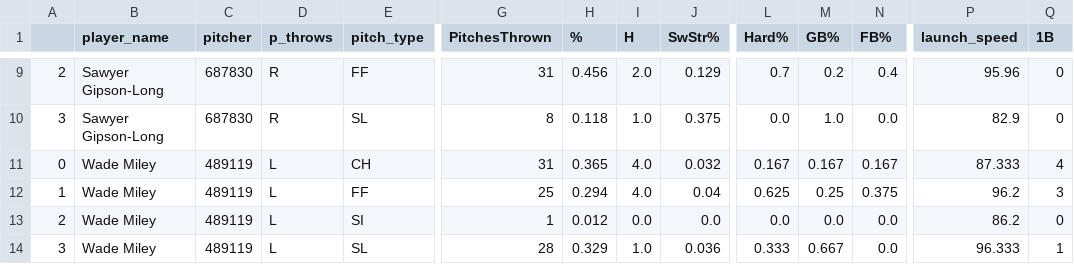
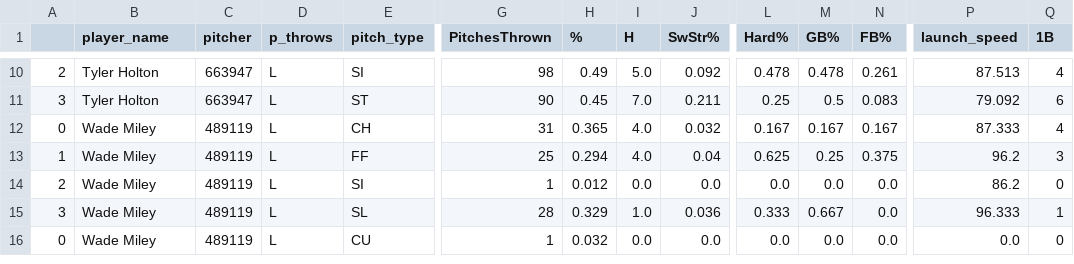
Before and after one commit to JonPGH/dailyMatchups, a CSV file: Data/matchups_pitcherdata.csv, drawn as a sheet; only a part is shown, gaps mark what is left out; the shorter side is filled out with more unchanged rows; addresses are those after the commit; the diff covers the shown part only; the diff names each change by its address in the sheet, - before the commit and + after, or states it on an @@ line.

```diff
--- a/Data/matchups_pitcherdata.csv
+++ b/Data/matchups_pitcherdata.csv
-B10:B11 (player_name): Sawyer Gipson-Long
+B10:B11 (player_name): Tyler Holton
-C10:C11 (pitcher): 687830
+C10:C11 (pitcher): 663947
-D10:D11 (p_throws): R
+D10:D11 (p_throws): L
-E10 (pitch_type): FF
+E10 (pitch_type): SI
-G10 (PitchesThrown): 31
+G10 (PitchesThrown): 98
-H10 (%): 0.456
+H10 (%): 0.49
-I10 (H): 2.0
+I10 (H): 5.0
-J10 (SwStr%): 0.129
+J10 (SwStr%): 0.092
-L10 (Hard%): 0.7
+L10 (Hard%): 0.478
-M10 (GB%): 0.2
+M10 (GB%): 0.478
-N10 (FB%): 0.4
+N10 (FB%): 0.261
-P10 (launch_speed): 95.96
+P10 (launch_speed): 87.513
-Q10 (1B): 0
+Q10 (1B): 4
-E11 (pitch_type): SL
+E11 (pitch_type): ST
-G11 (PitchesThrown): 8
+G11 (PitchesThrown): 90
-H11 (%): 0.118
+H11 (%): 0.45
-I11 (H): 1.0
+I11 (H): 7.0
-J11 (SwStr%): 0.375
+J11 (SwStr%): 0.211
-L11 (Hard%): 0.0
+L11 (Hard%): 0.25
-M11 (GB%): 1.0
+M11 (GB%): 0.5
-N11 (FB%): 0.0
+N11 (FB%): 0.083
-P11 (launch_speed): 82.9
+P11 (launch_speed): 79.092
-Q11 (1B): 0
+Q11 (1B): 6
```
Also changed, not shown: 1 added row and 100 edited cells elsewhere in this file, Data/matchups_hitterdata.csv.
